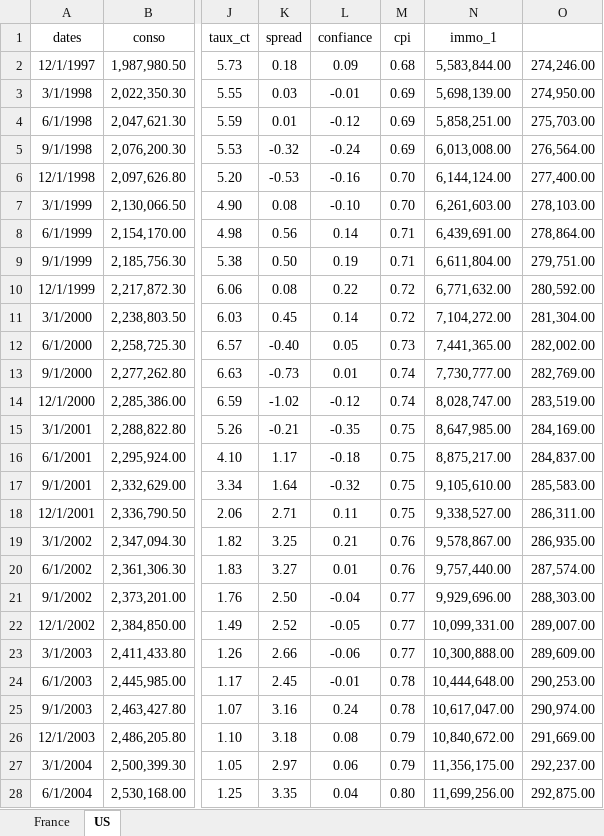
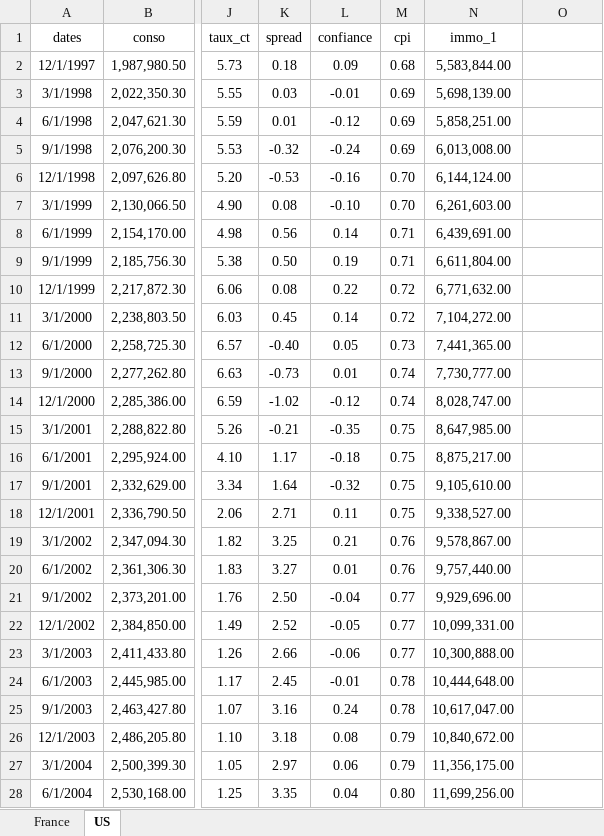
Before and after one commit to gabxmrn/StatApp, an Excel workbook: code/data_modif.xlsx, sheet US, drawn as a sheet; only a part is shown, gaps mark what is left out; values as stored, in another font and other column widths than the file's, no borders; the diff covers the shown part only; the diff names each change by its address in the sheet, - before the commit and + after, or states it on an @@ line.

Commit message:
modif PMC

```diff
--- a/code/data_modif.xlsx (sheet US)
+++ b/code/data_modif.xlsx (sheet US)
-O2: 274,246.00
+O2: (empty)
-O3: 274,950.00
+O3: (empty)
-O4: 275,703.00
+O4: (empty)
-O5: 276,564.00
+O5: (empty)
-O6: 277,400.00
+O6: (empty)
-O7: 278,103.00
+O7: (empty)
-O8: 278,864.00
+O8: (empty)
-O9: 279,751.00
+O9: (empty)
-O10: 280,592.00
+O10: (empty)
-O11: 281,304.00
+O11: (empty)
-O12: 282,002.00
+O12: (empty)
-O13: 282,769.00
+O13: (empty)
-O14: 283,519.00
+O14: (empty)
-O15: 284,169.00
+O15: (empty)
-O16: 284,837.00
+O16: (empty)
-O17: 285,583.00
+O17: (empty)
-O18: 286,311.00
+O18: (empty)
-O19: 286,935.00
+O19: (empty)
-O20: 287,574.00
+O20: (empty)
-O21: 288,303.00
+O21: (empty)
-O22: 289,007.00
+O22: (empty)
-O23: 289,609.00
+O23: (empty)
-O24: 290,253.00
+O24: (empty)
-O25: 290,974.00
+O25: (empty)
-O26: 291,669.00
+O26: (empty)
-O27: 292,237.00
+O27: (empty)
-O28: 292,875.00
+O28: (empty)
```
Also changed, not shown: 78 edited cells elsewhere in this sheet, 4 other files.
